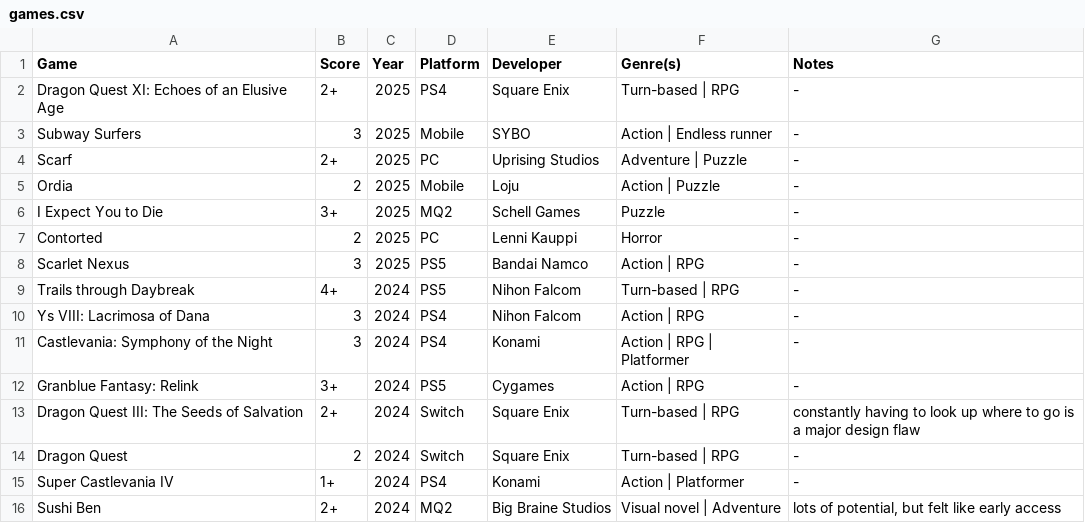
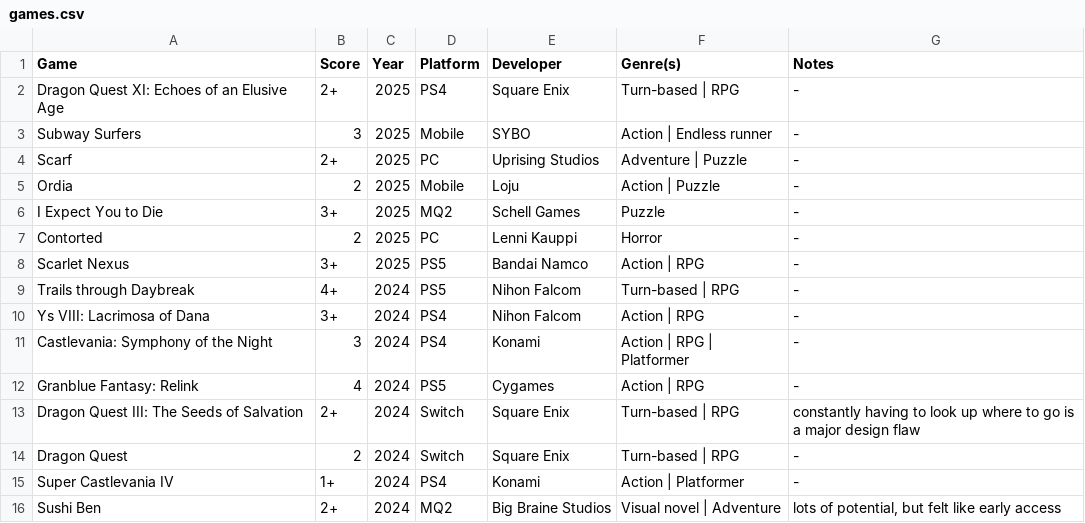
Before and after one commit to MJKagone/Video-game-database-manager, a CSV file: games.csv, drawn as a sheet; only a part is shown.

Commit message:
game updates

```diff
--- a/games.csv
+++ b/games.csv
@@ -7,7 +7,7 @@ I Expect You to Die,3+,2025,MQ2,Schell Games,Puzzle,-
 Contorted,2,2025,PC,Lenni Kauppi,Horror,-
-Scarlet Nexus,3,2025,PS5,Bandai Namco,Action | RPG,-
+Scarlet Nexus,3+,2025,PS5,Bandai Namco,Action | RPG,-
 Trails through Daybreak,4+,2024,PS5,Nihon Falcom,Turn-based | RPG,-
-Ys VIII: Lacrimosa of Dana,3,2024,PS4,Nihon Falcom,Action | RPG,-
+Ys VIII: Lacrimosa of Dana,3+,2024,PS4,Nihon Falcom,Action | RPG,-
 Castlevania: Symphony of the Night,3,2024,PS4,Konami,Action | RPG | Platformer,-
-Granblue Fantasy: Relink,3+,2024,PS5,Cygames,Action | RPG,-
+Granblue Fantasy: Relink,4,2024,PS5,Cygames,Action | RPG,-
 Dragon Quest III: The Seeds of Salvation,2+,2024,Switch,Square Enix,Turn-based | RPG,"constantly having to look up where to go is a major design flaw"
```
